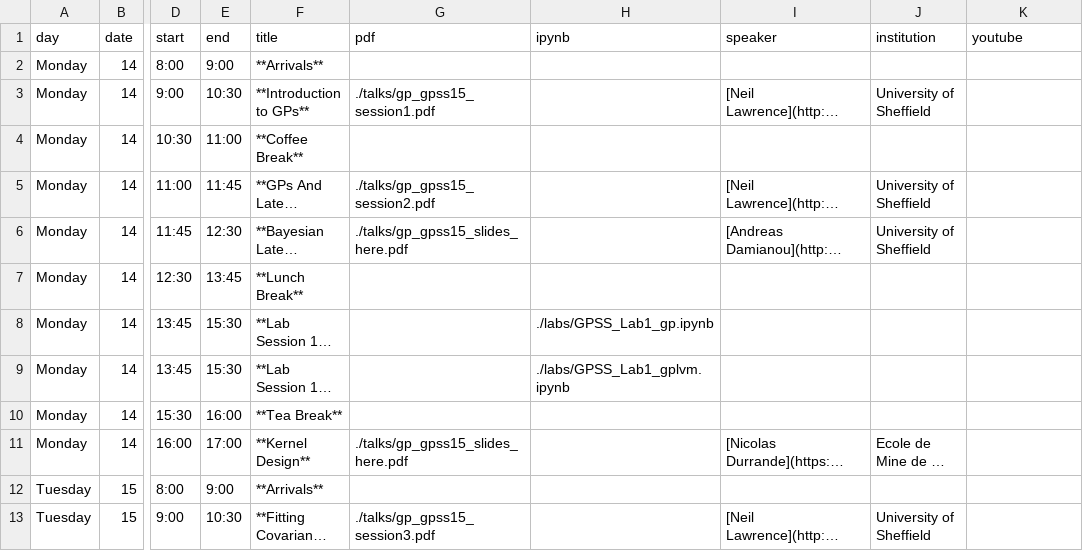
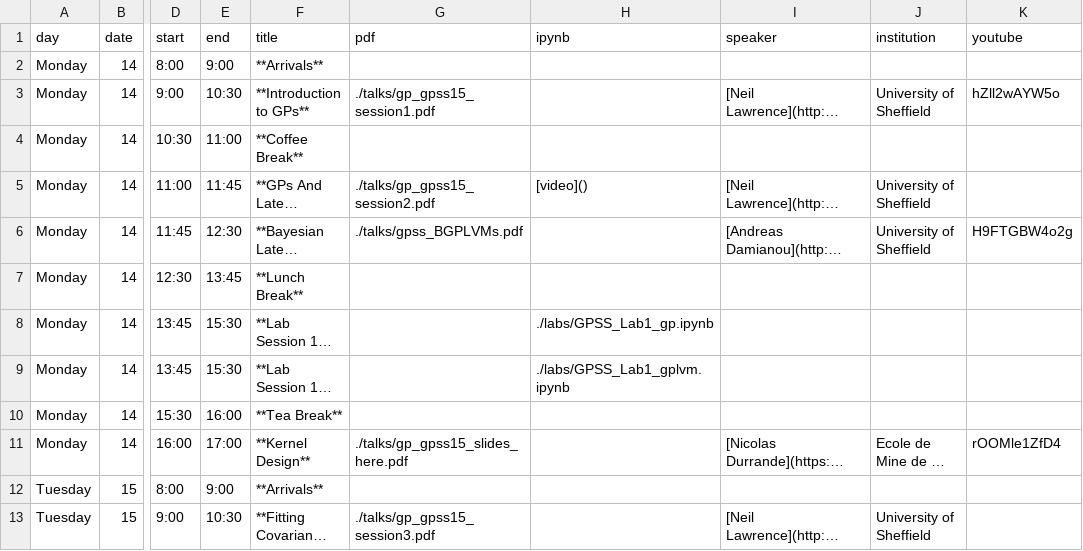
Before and after one commit to gpschool/gpss15, a CSV file: _data/lectures.csv, drawn as a sheet; only a part is shown, gaps mark what is left out; long unchanged cells end in …; the diff names each change by its address in the sheet, - before the commit and + after, or states it on an @@ line.

Commit message:
add the video for the first day and the slides of Andreas

```diff
--- a/_data/lectures.csv
+++ b/_data/lectures.csv
-K3 (youtube): (empty)
+K3 (youtube): hZll2wAYW5o
-H5 (ipynb): (empty)
+H5 (ipynb): [video]()
-G6 (pdf): ./talks/gp_gpss15_slides_here.pdf
+G6 (pdf): ./talks/gpss_BGPLVMs.pdf
-K6 (youtube): (empty)
+K6 (youtube): H9FTGBW4o2g
-K11 (youtube): (empty)
+K11 (youtube): rOOMle1ZfD4
```
